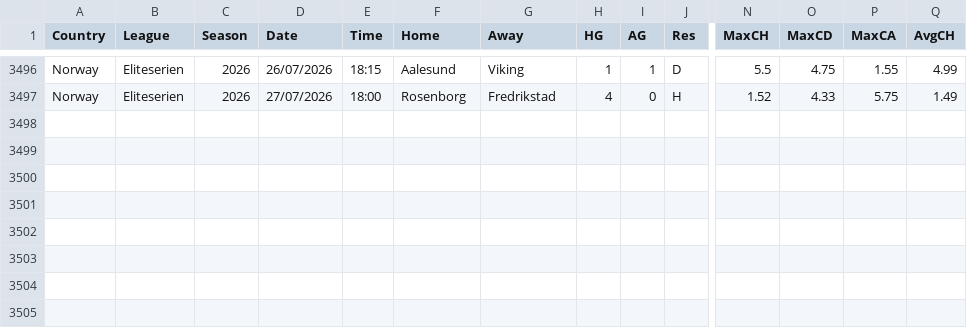
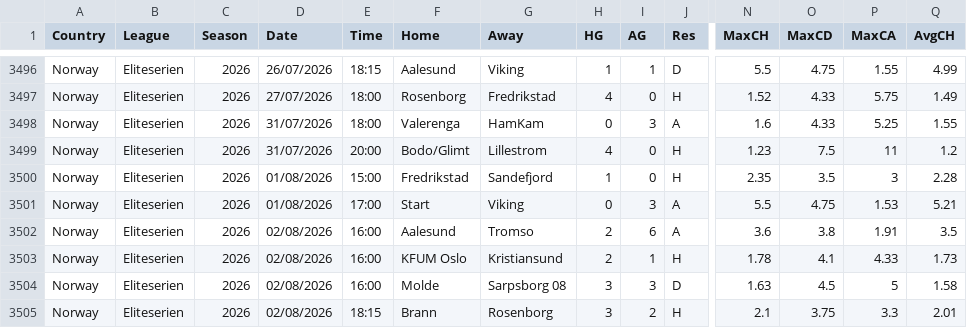
Before and after one commit to dan-owolabi/predict, a CSV file: data/football-data-support/NOR_new.csv, drawn as a sheet; only a part is shown, gaps mark what is left out; rows hold the shown columns only; the diff names each change by its address in the sheet, - before the commit and + after, or states it on an @@ line.

```diff
--- a/data/football-data-support/NOR_new.csv
+++ b/data/football-data-support/NOR_new.csv
+row 3498: Norway | Eliteserien | 2026 | 31/07/2026 | 18:00 | Valerenga | HamKam | 0 | 3 | A | 1.6 | 4.33 | 5.25 | 1.55
+row 3499: Norway | Eliteserien | 2026 | 31/07/2026 | 20:00 | Bodo/Glimt | Lillestrom | 4 | 0 | H | 1.23 | 7.5 | 11 | 1.2
+row 3500: Norway | Eliteserien | 2026 | 01/08/2026 | 15:00 | Fredrikstad | Sandefjord | 1 | 0 | H | 2.35 | 3.5 | 3 | 2.28
+row 3501: Norway | Eliteserien | 2026 | 01/08/2026 | 17:00 | Start | Viking | 0 | 3 | A | 5.5 | 4.75 | 1.53 | 5.21
+row 3502: Norway | Eliteserien | 2026 | 02/08/2026 | 16:00 | Aalesund | Tromso | 2 | 6 | A | 3.6 | 3.8 | 1.91 | 3.5
+row 3503: Norway | Eliteserien | 2026 | 02/08/2026 | 16:00 | KFUM Oslo | Kristiansund | 2 | 1 | H | 1.78 | 4.1 | 4.33 | 1.73
+row 3504: Norway | Eliteserien | 2026 | 02/08/2026 | 16:00 | Molde | Sarpsborg 08 | 3 | 3 | D | 1.63 | 4.5 | 5 | 1.58
+row 3505: Norway | Eliteserien | 2026 | 02/08/2026 | 18:15 | Brann | Rosenborg | 3 | 2 | H | 2.1 | 3.75 | 3.3 | 2.01
```
Also changed, not shown: data/football-data-support/AUT_new.csv, data/football-data-support/DNK_new.csv, 5 other files.
